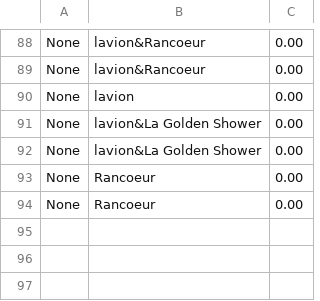
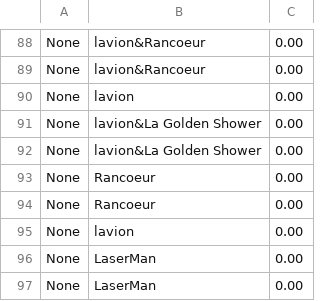
Before and after one commit to EstebanFernandes/piouuu, a CSV file: xptdr/res/data/Scoreboard.csv, drawn as a sheet; only a part is shown, gaps mark what is left out; the diff names each change by its address in the sheet, - before the commit and + after, or states it on an @@ line.

```diff
--- a/xptdr/res/data/Scoreboard.csv
+++ b/xptdr/res/data/Scoreboard.csv
+row 95: None | lavion | 0.00
+row 96: None | LaserMan | 0.00
+row 97: None | LaserMan | 0.00
```
Also changed, not shown: 11 other files.
